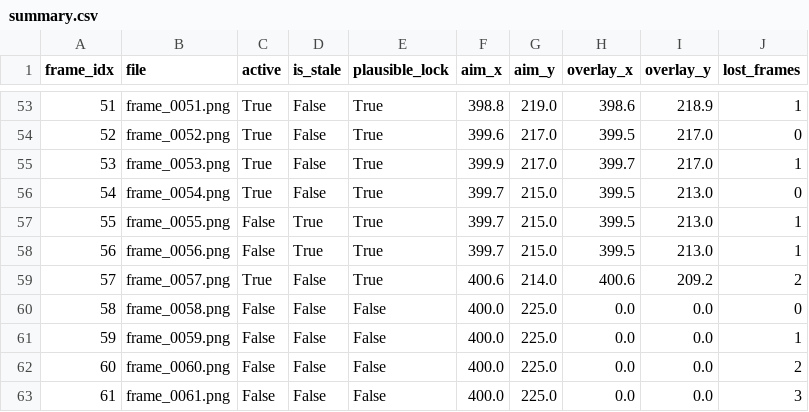
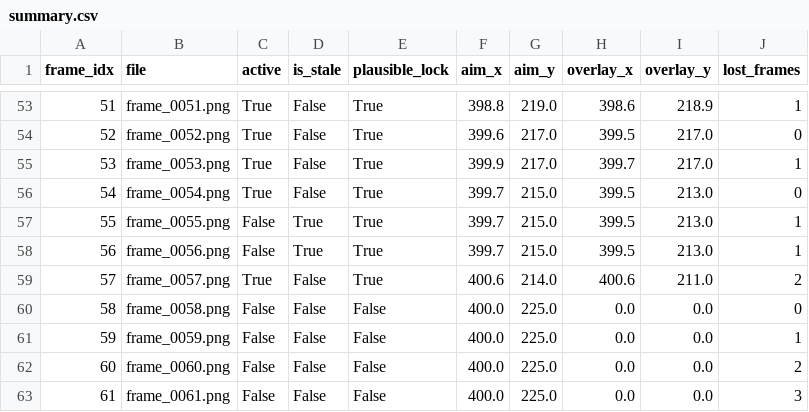
Before and after one commit to BrittanyDanforth/aaaaabee, a CSV file: artifacts/real_apex_test/gif_166_proof/summary.csv, drawn as a sheet; only a part is shown, gaps mark what is left out.

```diff
--- a/artifacts/real_apex_test/gif_166_proof/summary.csv
+++ b/artifacts/real_apex_test/gif_166_proof/summary.csv
@@ -58,3 +58,3 @@ frame_idx,file,active,is_stale,plausible_lock,aim_x,aim_y,overlay_x,overlay_y,lo
 56,frame_0056.png,False,True,True,399.7,215.0,399.5,213.0,1
-57,frame_0057.png,True,False,True,400.6,214.0,400.6,209.2,2
+57,frame_0057.png,True,False,True,400.6,214.0,400.6,211.0,2
 58,frame_0058.png,False,False,False,400.0,225.0,0.0,0.0,0
```
Also changed, not shown: artifacts/real_apex_test/gif_166_proof/timeline.tsv, 17 other files.
